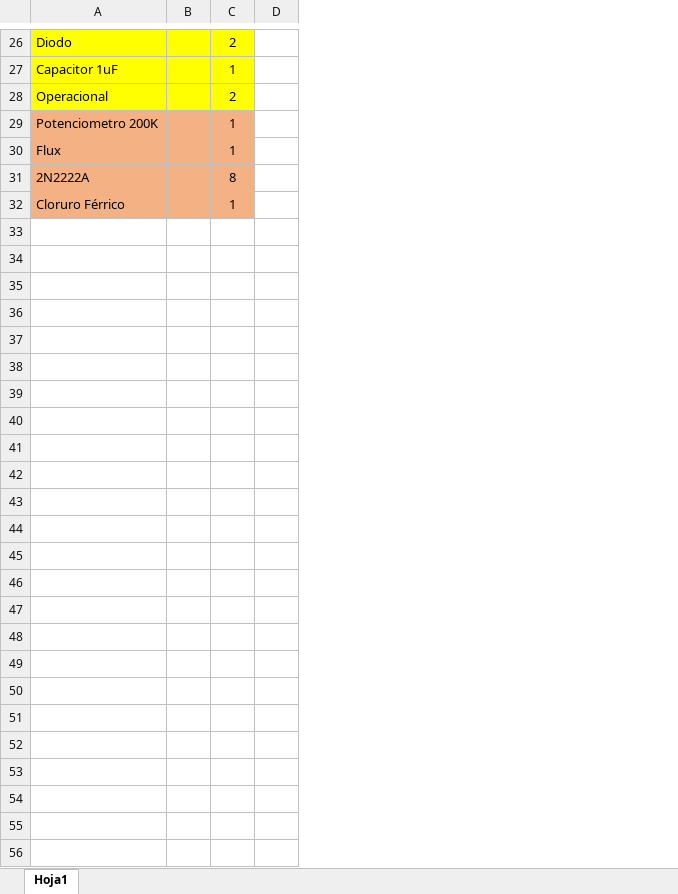
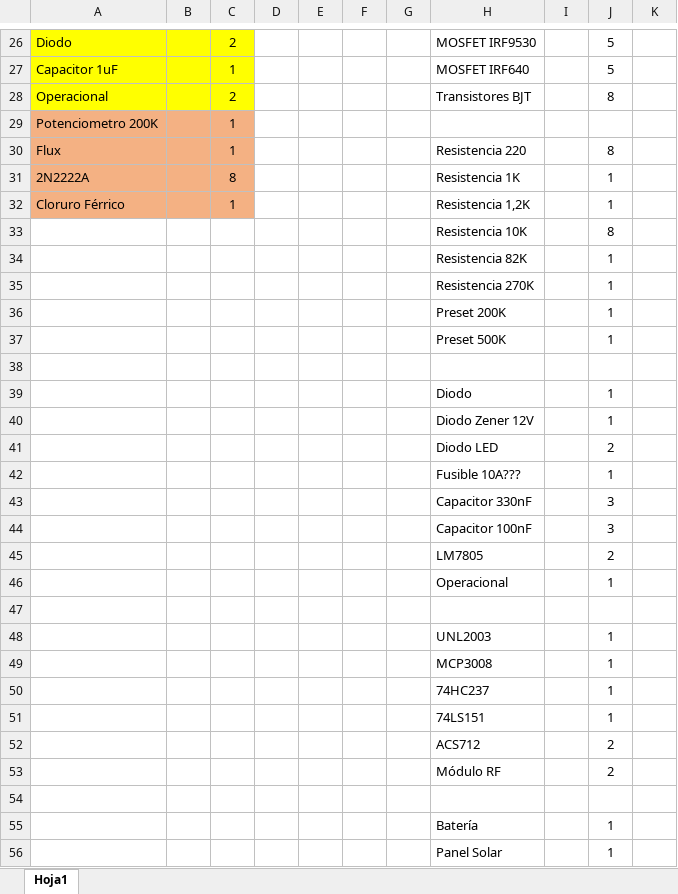
Before and after one commit to impatrq/ecoboat, an Excel workbook: Hardware/Lista de Componentes.xlsx, sheet Hoja1, drawn as a sheet; only a part is shown, gaps mark what is left out; values as stored, in another font and other column widths than the file's, no borders; the diff names each change by its address in the sheet, - before the commit and + after, or states it on an @@ line.

Commit message:
Update Lista de Componentes.xlsx

```diff
--- a/Hardware/Lista de Componentes.xlsx (sheet Hoja1)
+++ b/Hardware/Lista de Componentes.xlsx (sheet Hoja1)
+column E, empty
+column F, empty
+column G, empty
+column H, rows 26-32: MOSFET IRF9530 | MOSFET IRF640 | Transistores BJT |  | Resistencia 220 | Resistencia 1K | Resistencia 1,2K
+column I, empty
+column J, rows 26-32: 5 | 5 | 8 |  | 8 | 1 | 1
+column K, empty
+row 33:  |  |  |  |  |  |  | Resistencia 10K |  | 8
+row 34:  |  |  |  |  |  |  | Resistencia 82K |  | 1
+row 35:  |  |  |  |  |  |  | Resistencia 270K |  | 1
+row 36:  |  |  |  |  |  |  | Preset 200K |  | 1
+row 37:  |  |  |  |  |  |  | Preset 500K |  | 1
+row 38: (empty)
+row 39:  |  |  |  |  |  |  | Diodo |  | 1
+row 40:  |  |  |  |  |  |  | Diodo Zener 12V |  | 1
+row 41:  |  |  |  |  |  |  | Diodo LED |  | 2
+row 42:  |  |  |  |  |  |  | Fusible 10A??? |  | 1
+row 43:  |  |  |  |  |  |  | Capacitor 330nF |  | 3
+row 44:  |  |  |  |  |  |  | Capacitor 100nF |  | 3
+row 45:  |  |  |  |  |  |  | LM7805 |  | 2
+row 46:  |  |  |  |  |  |  | Operacional |  | 1
+row 47: (empty)
+row 48:  |  |  |  |  |  |  | UNL2003 |  | 1
+row 49:  |  |  |  |  |  |  | MCP3008 |  | 1
+row 50:  |  |  |  |  |  |  | 74HC237 |  | 1
+row 51:  |  |  |  |  |  |  | 74LS151 |  | 1
+row 52:  |  |  |  |  |  |  | ACS712 |  | 2
+row 53:  |  |  |  |  |  |  | Módulo RF |  | 2
+row 54: (empty)
+row 55:  |  |  |  |  |  |  | Batería |  | 1
+row 56:  |  |  |  |  |  |  | Panel Solar |  | 1
```
